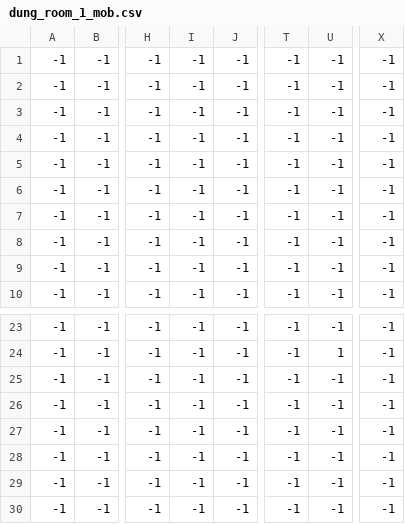
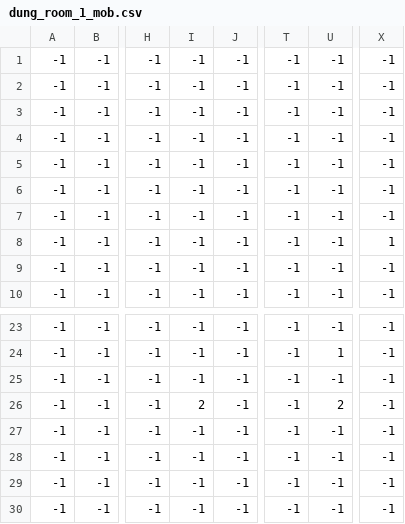
Before and after one commit to Hydroceph/EndlessStair, a CSV file: map/dungeon/room_1/dung_room_1_mob.csv, drawn as a sheet; only a part is shown, gaps mark what is left out; the diff names each change by its address in the sheet, - before the commit and + after, or states it on an @@ line.

```diff
--- a/map/dungeon/room_1/dung_room_1_mob.csv
+++ b/map/dungeon/room_1/dung_room_1_mob.csv
-X8: -1
+X8: 1
-I26: -1
+I26: 2
-U26: -1
+U26: 2
```
Also changed, not shown: map/dungeon/room_0/dung_room_0_mob.csv, map/dungeon/room_1/dung_room_1_invis_walls.csv, 28 other files.
